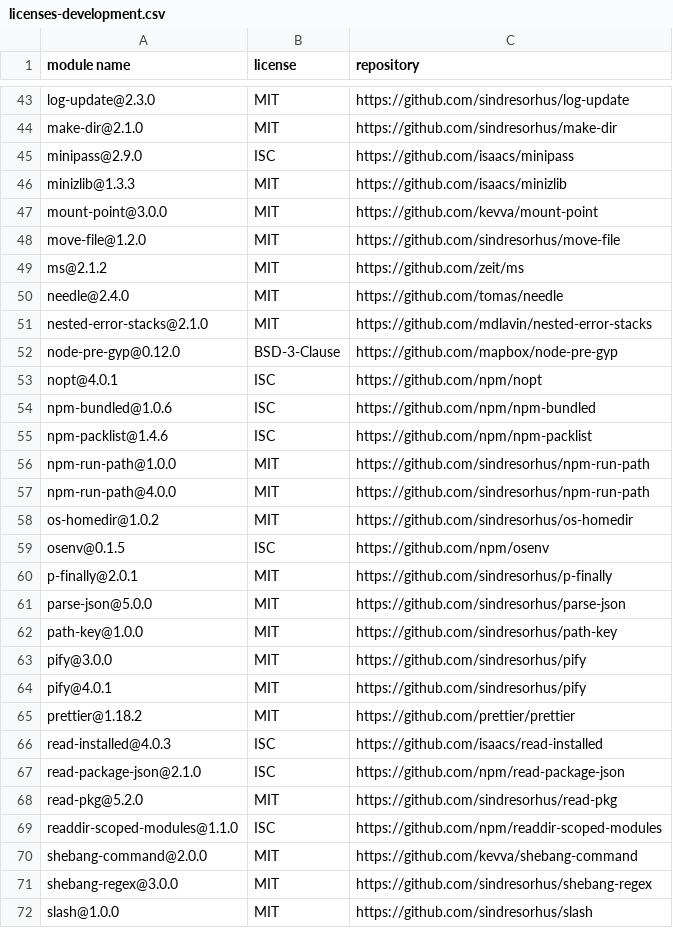
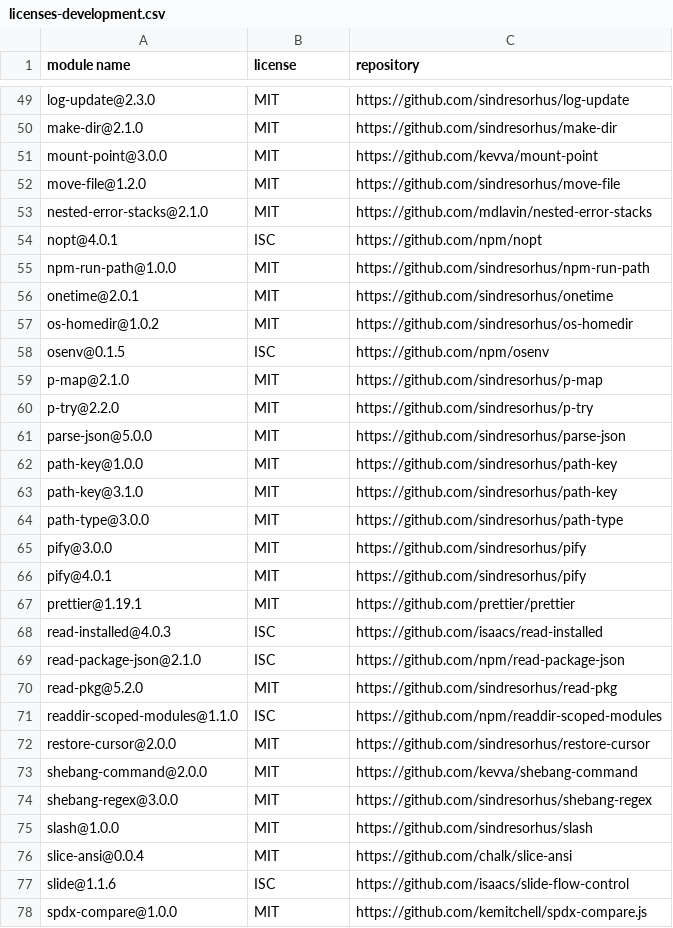
Before and after one commit to gelue-club/gelue.club, a CSV file: docs/licenses-development.csv, drawn as a sheet; only a part is shown, gaps mark what is left out; the shorter side is filled out with more unchanged rows; the diff covers the shown part only.

```diff
--- a/docs/licenses-development.csv
+++ b/docs/licenses-development.csv
@@ -44,23 +50,19 @@
 "make-dir@2.1.0","MIT","https://github.com/sindresorhus/make-dir"
-"minipass@2.9.0","ISC","https://github.com/isaacs/minipass"
-"minizlib@1.3.3","MIT","https://github.com/isaacs/minizlib"
 "mount-point@3.0.0","MIT","https://github.com/kevva/mount-point"
 "move-file@1.2.0","MIT","https://github.com/sindresorhus/move-file"
-"ms@2.1.2","MIT","https://github.com/zeit/ms"
-"needle@2.4.0","MIT","https://github.com/tomas/needle"
 "nested-error-stacks@2.1.0","MIT","https://github.com/mdlavin/nested-error-stacks"
-"node-pre-gyp@0.12.0","BSD-3-Clause","https://github.com/mapbox/node-pre-gyp"
 "nopt@4.0.1","ISC","https://github.com/npm/nopt"
-"npm-bundled@1.0.6","ISC","https://github.com/npm/npm-bundled"
-"npm-packlist@1.4.6","ISC","https://github.com/npm/npm-packlist"
 "npm-run-path@1.0.0","MIT","https://github.com/sindresorhus/npm-run-path"
-"npm-run-path@4.0.0","MIT","https://github.com/sindresorhus/npm-run-path"
+"onetime@2.0.1","MIT","https://github.com/sindresorhus/onetime"
 "os-homedir@1.0.2","MIT","https://github.com/sindresorhus/os-homedir"
 "osenv@0.1.5","ISC","https://github.com/npm/osenv"
-"p-finally@2.0.1","MIT","https://github.com/sindresorhus/p-finally"
+"p-map@2.1.0","MIT","https://github.com/sindresorhus/p-map"
+"p-try@2.2.0","MIT","https://github.com/sindresorhus/p-try"
 "parse-json@5.0.0","MIT","https://github.com/sindresorhus/parse-json"
 "path-key@1.0.0","MIT","https://github.com/sindresorhus/path-key"
+"path-key@3.1.0","MIT","https://github.com/sindresorhus/path-key"
+"path-type@3.0.0","MIT","https://github.com/sindresorhus/path-type"
 "pify@3.0.0","MIT","https://github.com/sindresorhus/pify"
 "pify@4.0.1","MIT","https://github.com/sindresorhus/pify"
-"prettier@1.18.2","MIT","https://github.com/prettier/prettier"
+"prettier@1.19.1","MIT","https://github.com/prettier/prettier"
 "read-installed@4.0.3","ISC","https://github.com/isaacs/read-installed"
@@ -69,2 +71,3 @@
 "readdir-scoped-modules@1.1.0","ISC","https://github.com/npm/readdir-scoped-modules"
+"restore-cursor@2.0.0","MIT","https://github.com/sindresorhus/restore-cursor"
 "shebang-command@2.0.0","MIT","https://github.com/kevva/shebang-command"
```
Also changed, not shown: 13 added rows, 6 removed rows and 7 edited cells elsewhere in this file, docs/licenses-production.csv, 6 other files.
